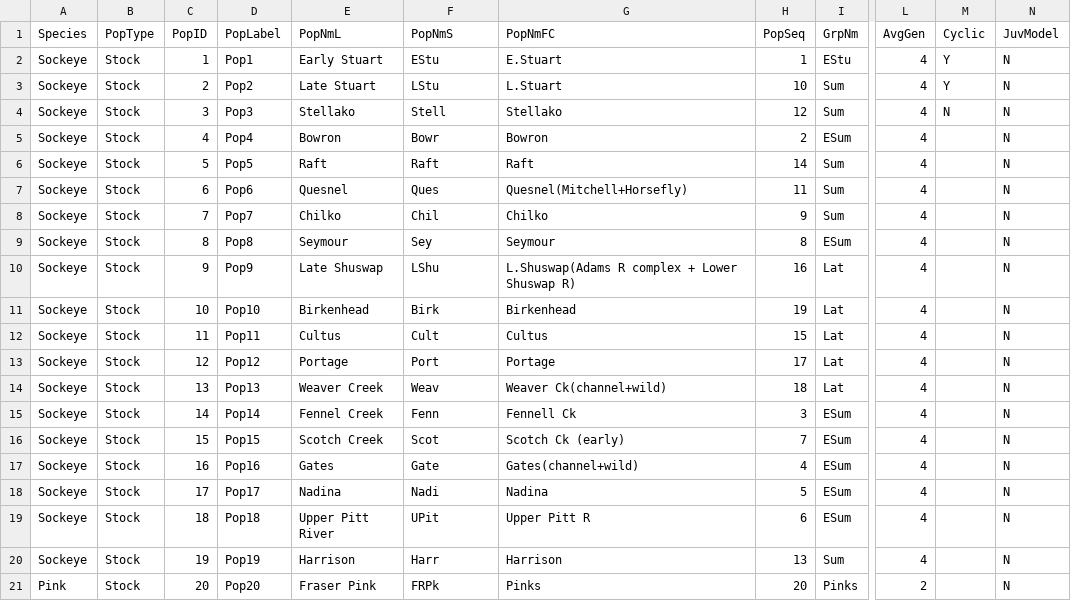
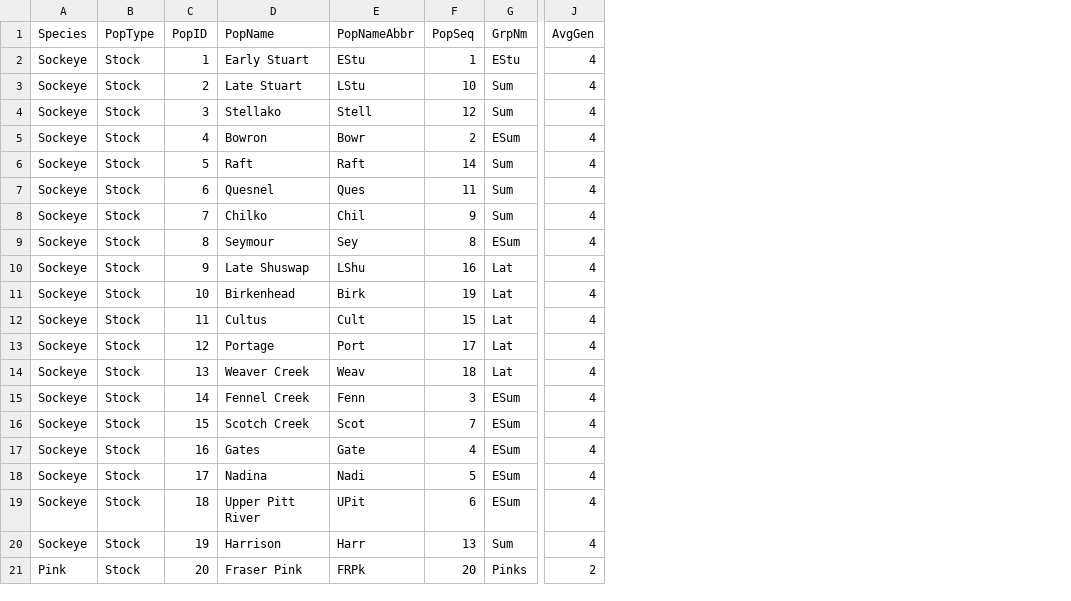
Before and after one commit to Pacific-salmon-assess/RTMBWorkshop_Nov2026, a CSV file: data/sockeye/FC_StockInfo 2.csv, drawn as a sheet; only a part is shown, gaps mark what is left out; removed rows and columns are numbered as before the commit, all else as after; the diff names each change by its address in the sheet, - before the commit and + after, or states it on an @@ line.

```diff
--- a/data/sockeye/FC_StockInfo 2.csv
+++ b/data/sockeye/FC_StockInfo 2.csv
-column D (PopLabel), rows 2-21: Pop1 | Pop2 | Pop3 | Pop4 | Pop5 | Pop6 | Pop7 | Pop8 | Pop9 | Pop10 | Pop11 | Pop12 | Pop13 | Pop14 | Pop15 | Pop16 | Pop17 | Pop18 | Pop19 | Pop20
-column G (PopNmFC), rows 2-21: E.Stuart | L.Stuart | Stellako | Bowron | Raft | Quesnel(Mitchell+Horsefly) | Chilko | Seymour | L.Shuswap(Adams R complex + Lower Shuswap R) | Birkenhead | Cultus | Portage | Weaver Ck(channel+wild) | Fennell Ck | Scotch Ck (early) | Gates(channel+wild) | Nadina | Upper Pitt R | Harrison | Pinks
-column M (Cyclic), rows 2-4: Y | Y | N
-column N (JuvModel), rows 2-21: all N
-D1: PopNmL
+D1: PopName
-E1: PopNmS
+E1: PopNameAbbr
```
Also changed, not shown: data/sockeye/SRDATA2026 1.csv, 6 other files.
